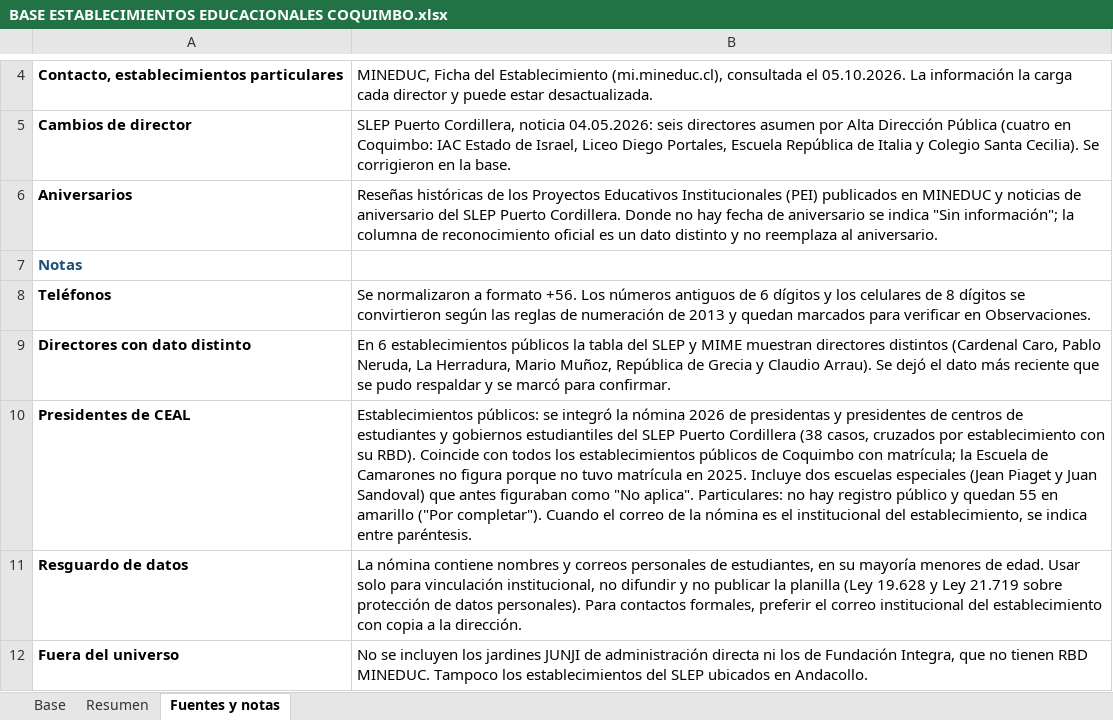
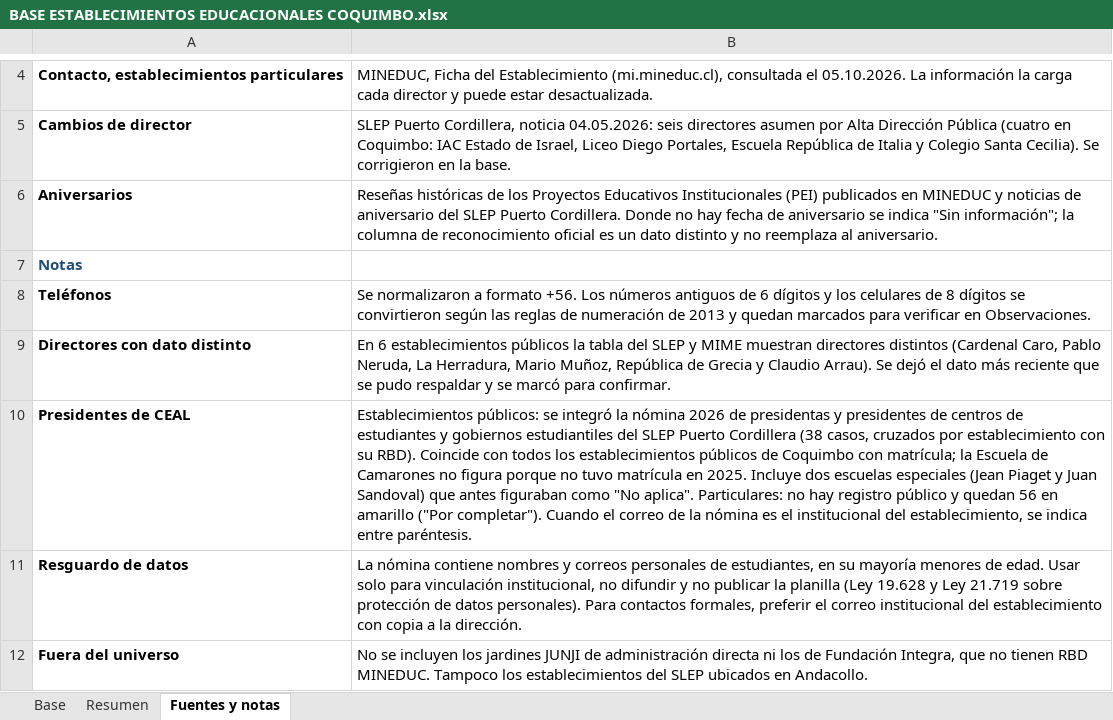
Before and after one commit to nicolasperezallendes/PROYECTO, an Excel workbook: claude/05.10.2026 - BASE ESTABLECIMIENTOS EDUCACIONALES COQUIMBO/BASE ESTABLECIMIENTOS EDUCACIONALES COQUIMBO.xlsx, sheet Fuentes y notas, drawn as a sheet; only a part is shown, gaps mark what is left out; values as stored, in another font and other column widths than the file's, no borders; the diff names each change by its address in the sheet, - before the commit and + after, or states it on an @@ line.

```diff
--- a/claude/05.10.2026 - BASE ESTABLECIMIENTOS EDUCACIONALES COQUIMBO/BASE ESTABLECIMIENTOS EDUCACIONALES COQUIMBO.xlsx (sheet Fuentes y notas)
+++ b/claude/05.10.2026 - BASE ESTABLECIMIENTOS EDUCACIONALES COQUIMBO/BASE ESTABLECIMIENTOS EDUCACIONALES COQUIMBO.xlsx (sheet Fuentes y notas)
-B10: …y quedan 55 en amarillo…
+B10: …y quedan 56 en amarillo…
```
